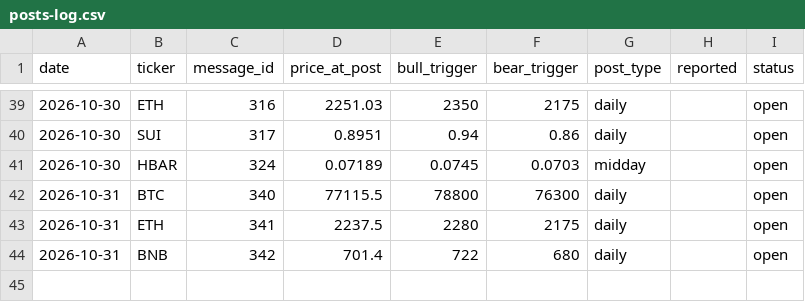
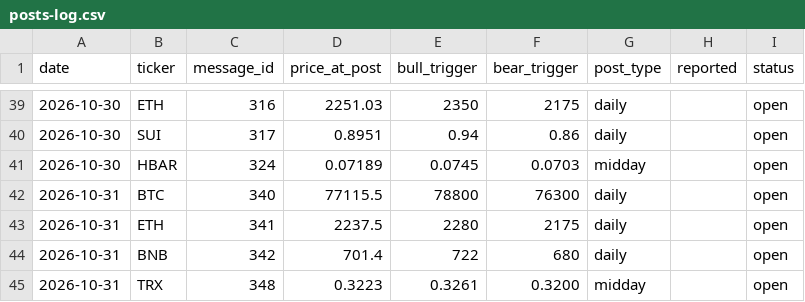
Before and after one commit to mrmarketcap/mr-marketcap-media, a CSV file: posts-log.csv, drawn as a sheet; only a part is shown, gaps mark what is left out; the diff names each change by its address in the sheet, - before the commit and + after, or states it on an @@ line.

```diff
--- a/posts-log.csv
+++ b/posts-log.csv
+row 45: 2026-10-31 | TRX | 348 | 0.3223 | 0.3261 | 0.3200 | midday |  | open
```
